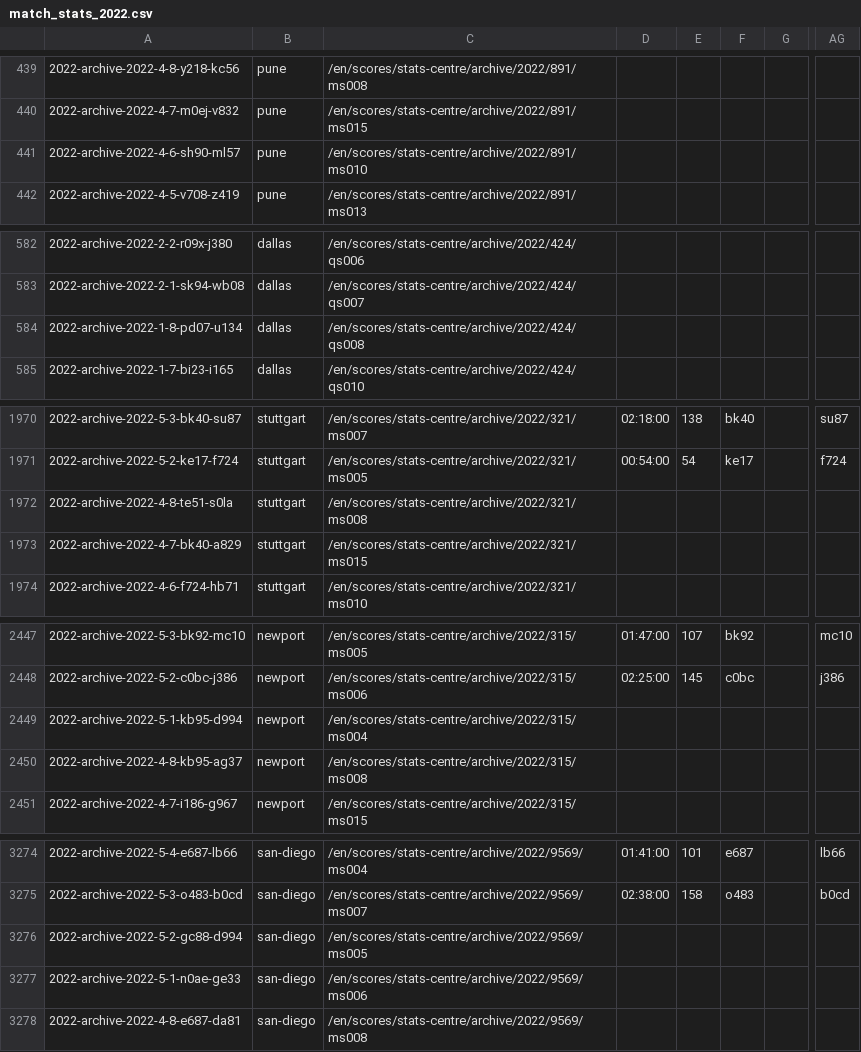
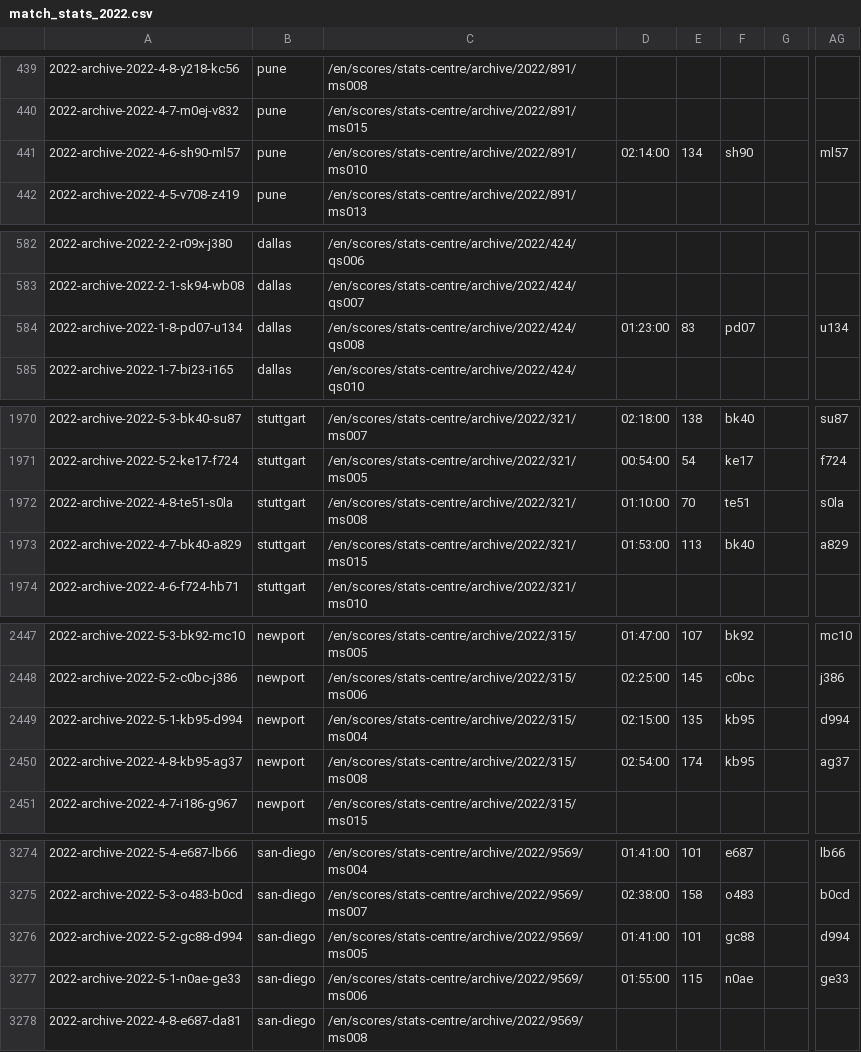
Before and after one commit to armstjc/atp-world-tour-tennis-data, a CSV file: csv/3_match_stats/match_stats_2022.csv, drawn as a sheet; only a part is shown, gaps mark what is left out; the diff covers the shown part only; the diff names each change by its address in the sheet, - before the commit and + after, or states it on an @@ line.

```diff
--- a/csv/3_match_stats/match_stats_2022.csv
+++ b/csv/3_match_stats/match_stats_2022.csv
-D441: (empty)
+D441: 02:14:00
-E441: (empty)
+E441: 134
-F441: (empty)
+F441: sh90
-AG441: (empty)
+AG441: ml57
-D584: (empty)
+D584: 01:23:00
-E584: (empty)
+E584: 83
-F584: (empty)
+F584: pd07
-AG584: (empty)
+AG584: u134
-D1972: (empty)
+D1972: 01:10:00
-E1972: (empty)
+E1972: 70
-F1972: (empty)
+F1972: te51
-AG1972: (empty)
+AG1972: s0la
-D1973: (empty)
+D1973: 01:53:00
-E1973: (empty)
+E1973: 113
-F1973: (empty)
+F1973: bk40
-AG1973: (empty)
+AG1973: a829
-D2449: (empty)
+D2449: 02:15:00
-E2449: (empty)
+E2449: 135
-F2449:F2450: (empty)
+F2449:F2450: kb95
-AG2449: (empty)
+AG2449: d994
-D2450: (empty)
+D2450: 02:54:00
-E2450: (empty)
+E2450: 174
-AG2450: (empty)
+AG2450: ag37
-D3276: (empty)
+D3276: 01:41:00
-E3276: (empty)
+E3276: 101
-F3276: (empty)
+F3276: gc88
-AG3276: (empty)
+AG3276: d994
-D3277: (empty)
+D3277: 01:55:00
-E3277: (empty)
+E3277: 115
-F3277: (empty)
+F3277: n0ae
-AG3277: (empty)
+AG3277: ge33
```
Also changed, not shown: 156 edited cells elsewhere in this file.
